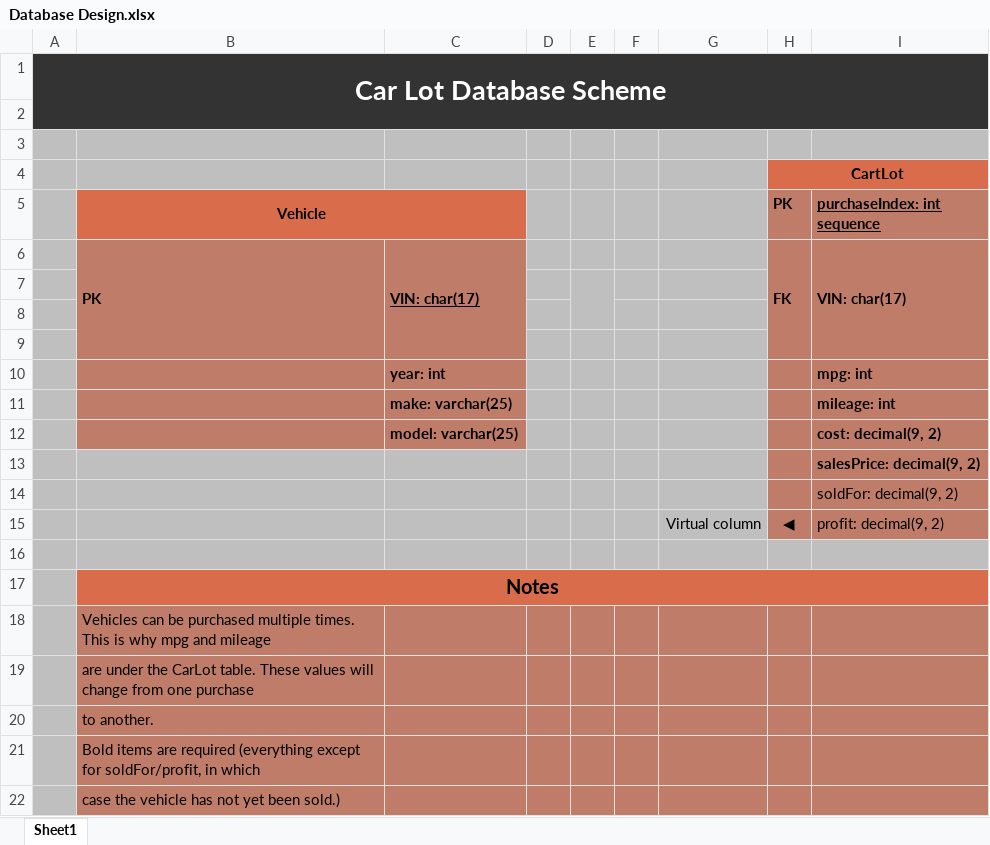
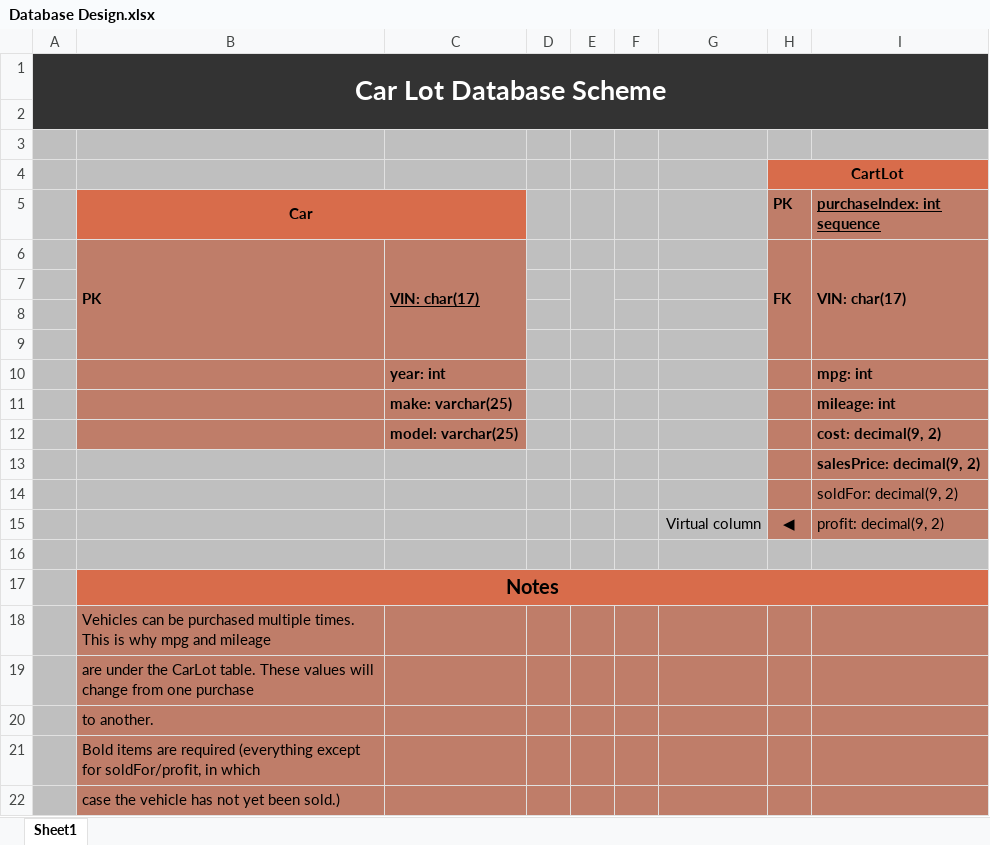
Before and after one commit to sashort/CSC251CarLotProject, an Excel workbook: documentation/Database Design.xlsx, sheet Sheet1, drawn as a sheet; values as stored, in another font and other column widths than the file's, no borders; charts and pictures not drawn; the diff names each change by its address in the sheet, - before the commit and + after, or states it on an @@ line.

```diff
--- a/documentation/Database Design.xlsx (sheet Sheet1)
+++ b/documentation/Database Design.xlsx (sheet Sheet1)
-B5: Vehicle
+B5: Car
```
Also changed, not shown: 7 other files.
